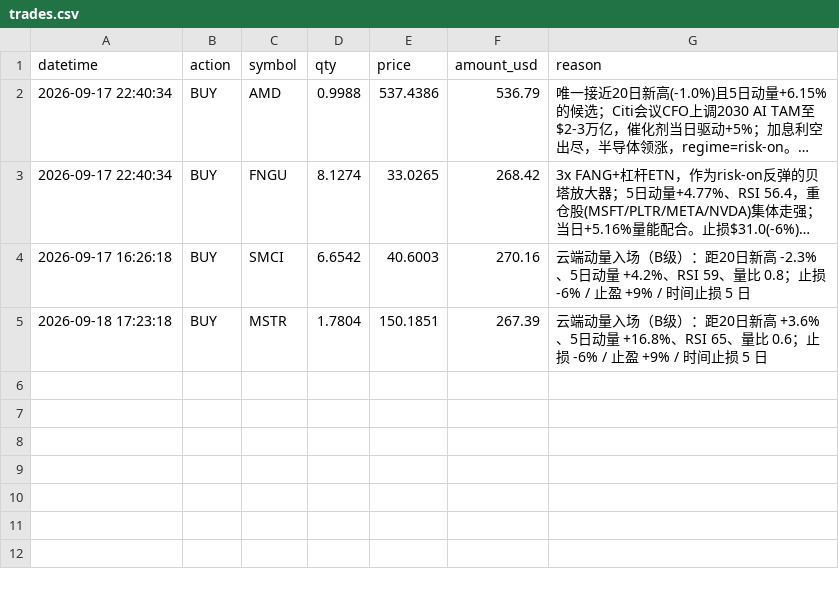
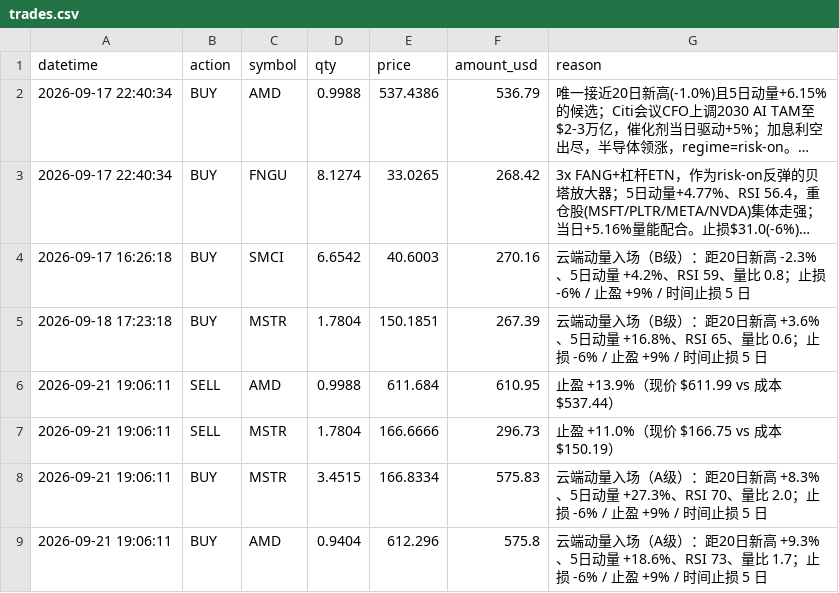
Before and after one commit to zivchu/us-paper-trader, a CSV file: trades.csv, drawn as a sheet; long unchanged cells end in ….

```diff
--- a/trades.csv
+++ b/trades.csv
@@ -5 +5,5 @@ datetime,action,symbol,qty,price,amount_usd,reason
 2026-09-18 17:23:18,BUY,MSTR,1.7804,150.1851,267.39,云端动量入场（B级）：距20日新高 +3.6%、5日动量 +16.8%、RSI 65、量比 0.6；止损 -6% / 止盈 +9% / 时间止损 5 日
+2026-09-21 19:06:11,SELL,AMD,0.9988,611.684,610.95,止盈 +13.9%（现价 $611.99 vs 成本 $537.44）
+2026-09-21 19:06:11,SELL,MSTR,1.7804,166.6666,296.73,止盈 +11.0%（现价 $166.75 vs 成本 $150.19）
+2026-09-21 19:06:11,BUY,MSTR,3.4515,166.8334,575.83,云端动量入场（A级）：距20日新高 +8.3%、5日动量 +27.3%、RSI 70、量比 2.0；止损 -6% / 止盈 +9% / 时间止损 5 日
+2026-09-21 19:06:11,BUY,AMD,0.9404,612.296,575.8,云端动量入场（A级）：距20日新高 +9.3%、5日动量 +18.6%、RSI 73、量比 1.7；止损 -6% / 止盈 +9% / 时间止损 5 日
```
Also changed, not shown: 2 other files.
